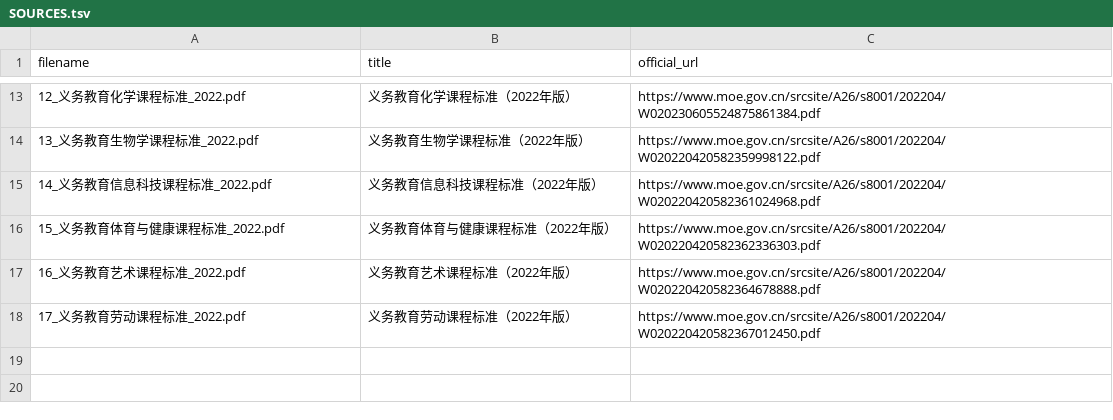
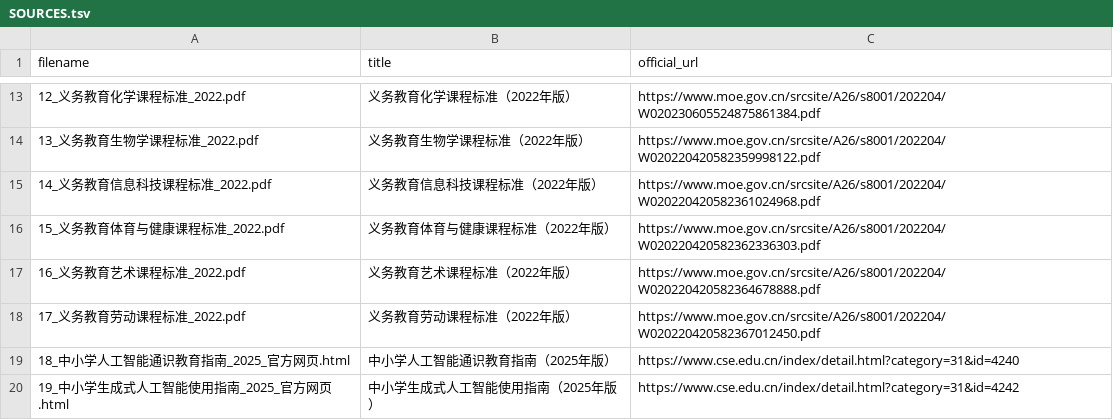
Before and after one commit to siqiguo/vitent-edu, a TSV file: docs/source/standards/china/SOURCES.tsv, drawn as a sheet; only a part is shown, gaps mark what is left out; the diff names each change by its address in the sheet, - before the commit and + after, or states it on an @@ line.

```diff
--- a/docs/source/standards/china/SOURCES.tsv
+++ b/docs/source/standards/china/SOURCES.tsv
+row 19: 18_中小学人工智能通识教育指南_2025_官方网页.html | 中小学人工智能通识教育指南（2025年版） | https://www.cse.edu.cn/index/detail.html?category=31&id=4240
+row 20: 19_中小学生成式人工智能使用指南_2025_官方网页.html | 中小学生成式人工智能使用指南（2025年版） | https://www.cse.edu.cn/index/detail.html?category=31&id=4242
```
Also changed, not shown: 17 other files.
